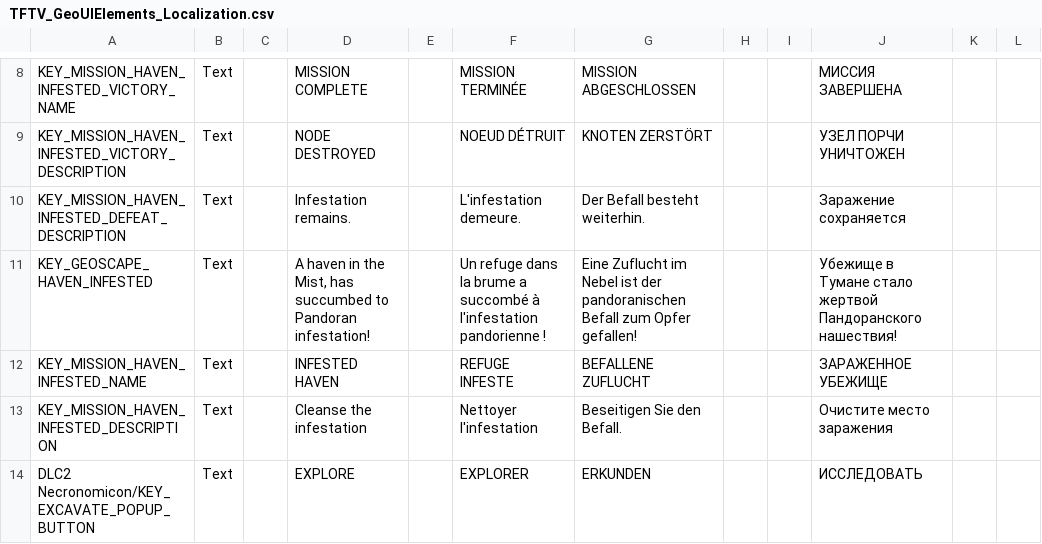
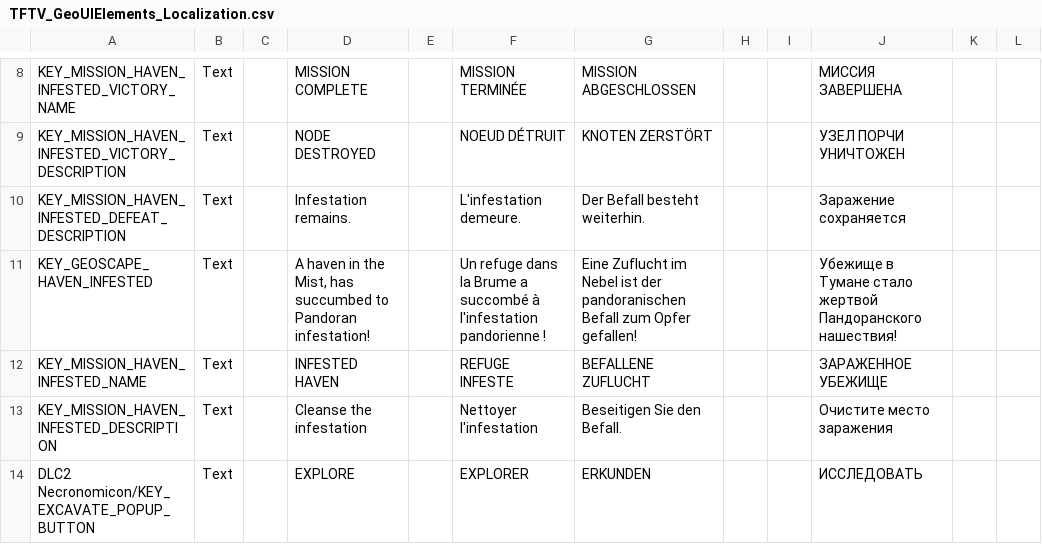
Before and after one commit to ArLn-Fr/TFTV, a CSV file: Dist/Assets/Localization/TFTV_GeoUIElements_Localization.csv, drawn as a sheet; only a part is shown, gaps mark what is left out.

```diff
--- a/Dist/Assets/Localization/TFTV_GeoUIElements_Localization.csv
+++ b/Dist/Assets/Localization/TFTV_GeoUIElements_Localization.csv
@@ -10,3 +10,3 @@ KEY_MISSION_HAVEN_INFESTED_VICTORY_DESCRIPTION,Text,,"NODE DESTROYED",,"NOEUD D
 KEY_MISSION_HAVEN_INFESTED_DEFEAT_DESCRIPTION,Text,,"Infestation remains.",,"L'infestation demeure.","Der Befall besteht weiterhin.",,,"Заражение сохраняется",,
-KEY_GEOSCAPE_HAVEN_INFESTED,Text,,"A haven in the Mist, has succumbed to Pandoran infestation!",,Un refuge dans la brume a succombé à l'infestation pandorienne !,"Eine Zuflucht im Nebel ist der pandoranischen Befall zum Opfer gefallen!",,,"Убежище в Тумане стало жертвой Пандоранского нашествия!",,
+KEY_GEOSCAPE_HAVEN_INFESTED,Text,,"A haven in the Mist, has succumbed to Pandoran infestation!",,Un refuge dans la Brume a succombé à l'infestation pandorienne !,"Eine Zuflucht im Nebel ist der pandoranischen Befall zum Opfer gefallen!",,,"Убежище в Тумане стало жертвой Пандоранского нашествия!",,
 KEY_MISSION_HAVEN_INFESTED_NAME,Text,,"INFESTED HAVEN",,"REFUGE INFESTE","BEFALLENE ZUFLUCHT",,,"ЗАРАЖЕННОЕ УБЕЖИЩЕ",,
```
Also changed, not shown: Dist/Assets/Localization/TFTV_CharactersItemsFacilities_Localization.csv, Dist/Assets/Localization/TFTV_Events_Localization.csv, 2 other files.
